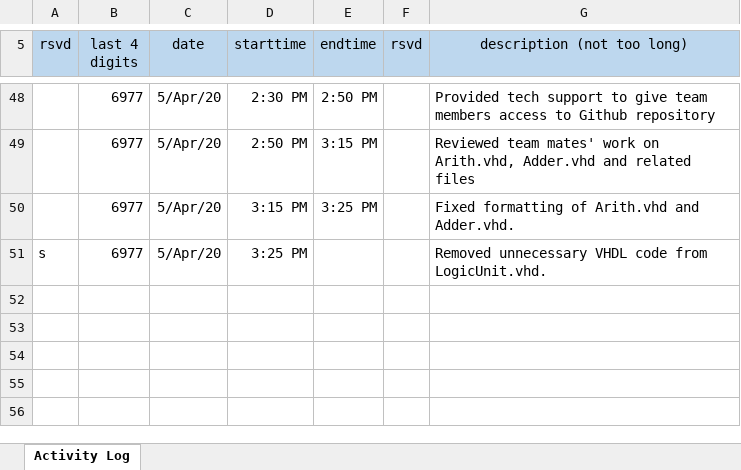
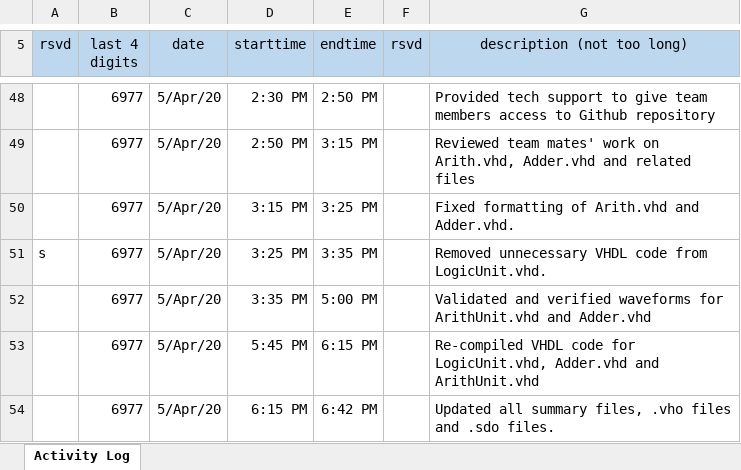
Before and after one commit to cjinn/ensc350-finalproject, an Excel workbook: ExU/Documentation/FP1-log-G47-6977-350-1201.xlsx, sheet Activity Log, drawn as a sheet; only a part is shown, gaps mark what is left out; values as stored, in another font and other column widths than the file's, no borders; the diff names each change by its address in the sheet, - before the commit and + after, or states it on an @@ line.

Commit message:
Recompiled all .vhd files. Updated summary, .vho and .sdo files

```diff
--- a/ExU/Documentation/FP1-log-G47-6977-350-1201.xlsx (sheet Activity Log)
+++ b/ExU/Documentation/FP1-log-G47-6977-350-1201.xlsx (sheet Activity Log)
-E51 (endtime): (empty)
+E51 (endtime): 3:35 PM
+row 52:  | 6977 | 5/Apr/20 | 3:35 PM | 5:00 PM |  | Validated and verified waveforms for ArithUnit.vhd and Adder.vhd
+row 53:  | 6977 | 5/Apr/20 | 5:45 PM | 6:15 PM |  | Re-compiled VHDL code for LogicUnit.vhd, Adder.vhd and ArithUnit.vhd
+row 54:  | 6977 | 5/Apr/20 | 6:15 PM | 6:42 PM |  | Updated all summary files, .vho files and .sdo files.
```
Also changed, not shown: 33 other files.
